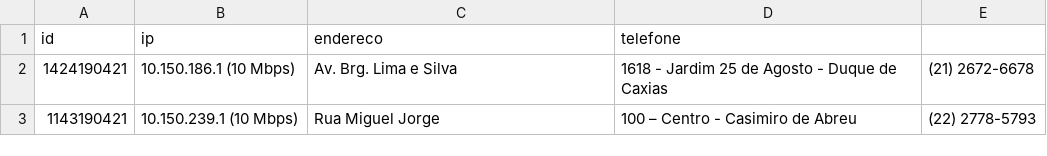
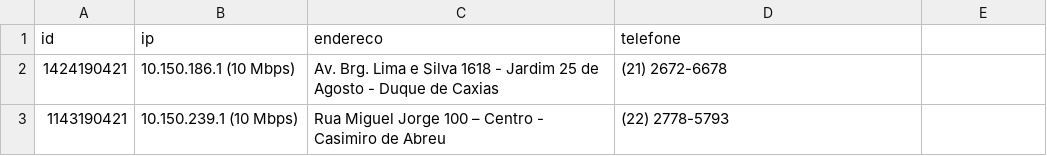
Before and after one commit to riclerj/circuitos-noc, a CSV file: circuitos.csv, drawn as a sheet.

Commit message:
Update circuitos.csv

```diff
--- a/circuitos.csv
+++ b/circuitos.csv
@@ -1,3 +1,3 @@
 id,ip,endereco,telefone
-1424190421,10.150.186.1 (10 Mbps),Av. Brg. Lima e Silva, 1618 - Jardim 25 de Agosto - Duque de Caxias,(21) 2672-6678
-1143190421,10.150.239.1 (10 Mbps),Rua Miguel Jorge, 100 – Centro - Casimiro de Abreu,(22) 2778-5793
+1424190421,10.150.186.1 (10 Mbps),Av. Brg. Lima e Silva 1618 - Jardim 25 de Agosto - Duque de Caxias,(21) 2672-6678
+1143190421,10.150.239.1 (10 Mbps),Rua Miguel Jorge 100 – Centro - Casimiro de Abreu,(22) 2778-5793
```
